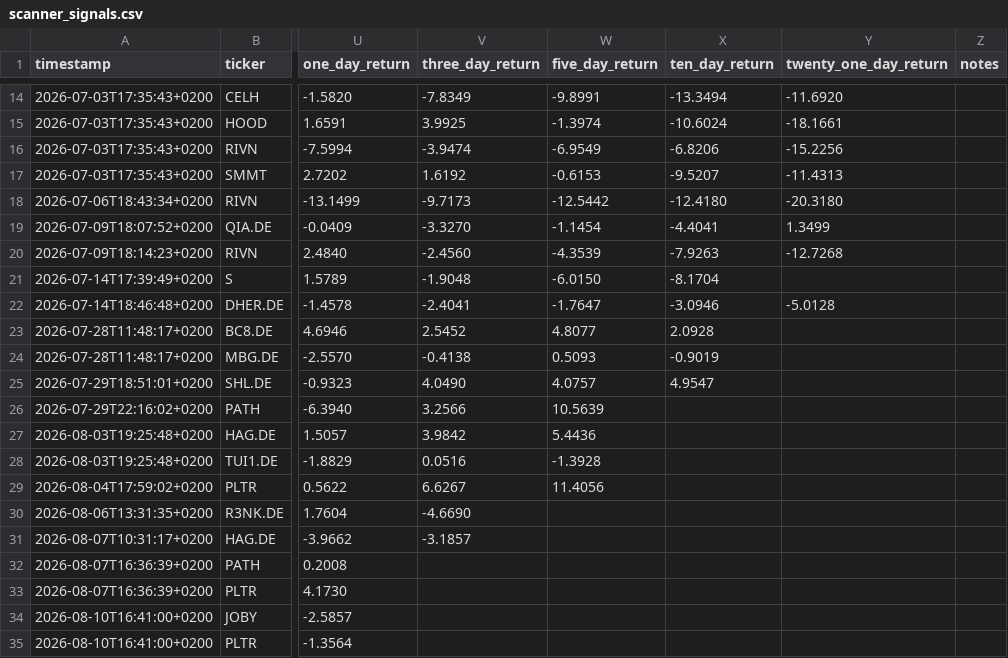
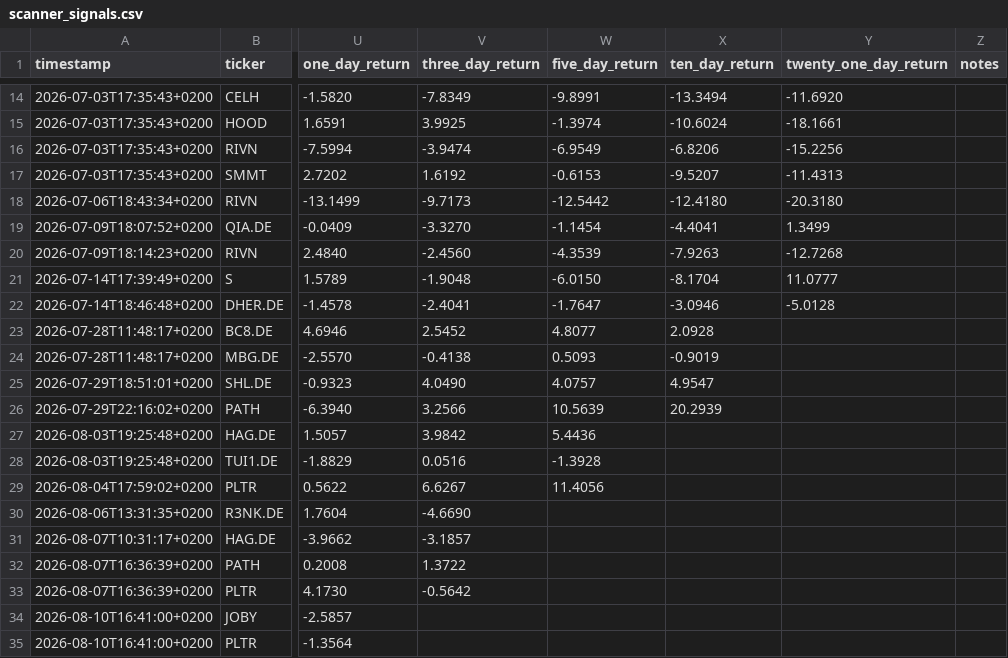
Before and after one commit to Toeffer/TradingJournal, a CSV file: data/scanner_signals.csv, drawn as a sheet; only a part is shown, gaps mark what is left out; the diff names each change by its address in the sheet, - before the commit and + after, or states it on an @@ line.

```diff
--- a/data/scanner_signals.csv
+++ b/data/scanner_signals.csv
-Y21 (twenty_one_day_return): (empty)
+Y21 (twenty_one_day_return): 11.0777
-X26 (ten_day_return): (empty)
+X26 (ten_day_return): 20.2939
-V32 (three_day_return): (empty)
+V32 (three_day_return): 1.3722
-V33 (three_day_return): (empty)
+V33 (three_day_return): -0.5642
```
Also changed, not shown: data/eu_quote_history.csv, 3 other files.
